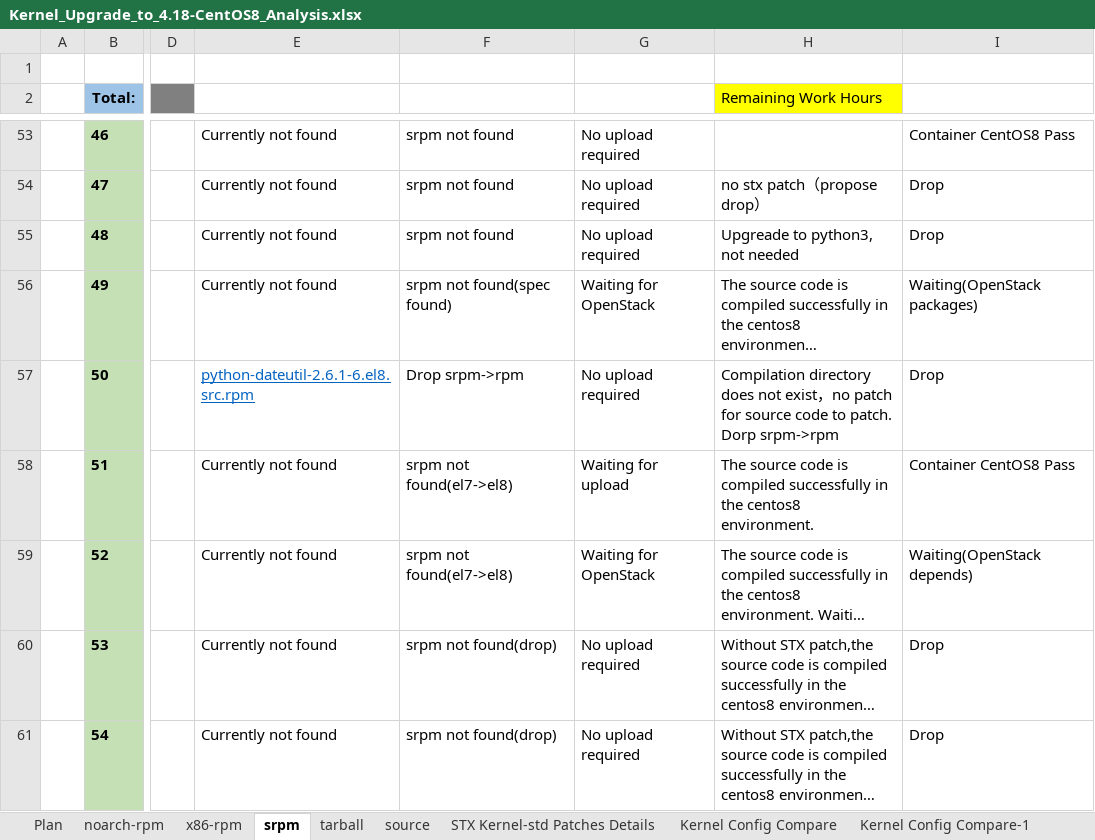
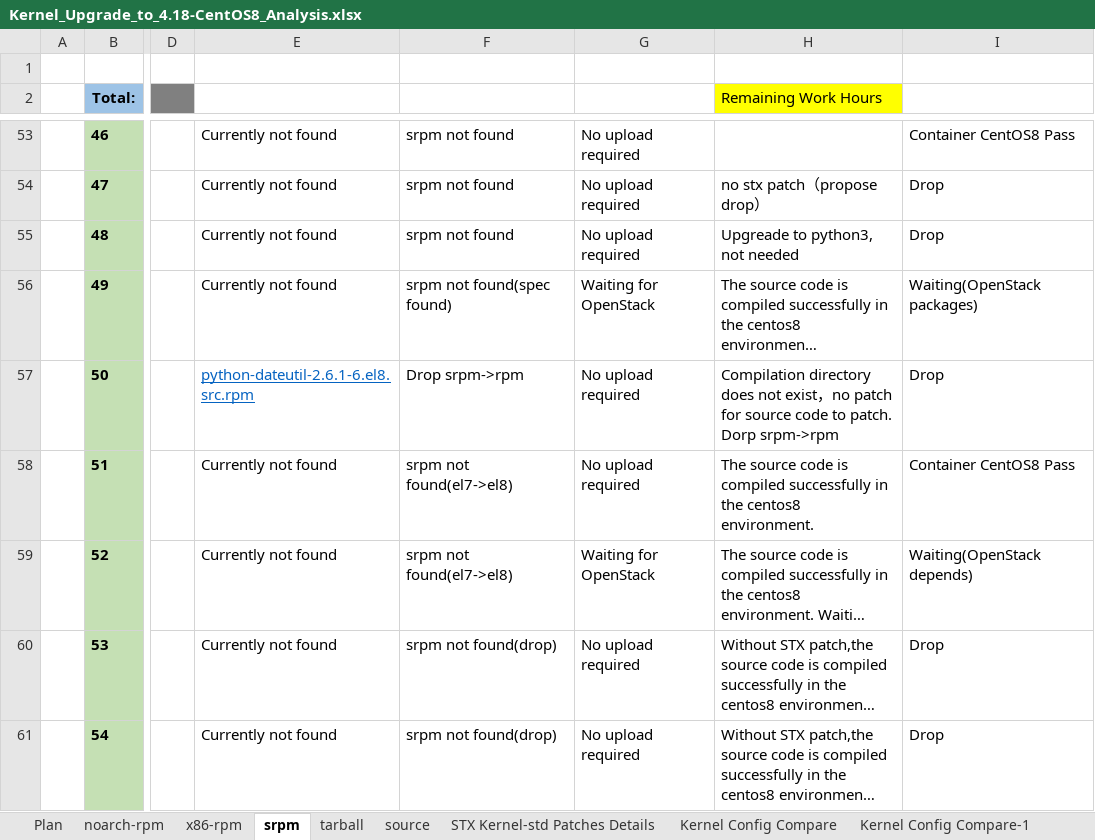
Before and after one commit to StarlingX-Neusoft/Centos8, an Excel workbook: Kernel_Upgrade_to_4.18-CentOS8_Analysis.xlsx, sheet srpm, drawn as a sheet; only a part is shown, gaps mark what is left out; long unchanged cells end in …; values as stored, in another font and other column widths than the file's, no borders; conditional formats not drawn; the diff names each change by its address in the sheet, - before the commit and + after, or states it on an @@ line.

Commit message:
update python-docker gerrit status

```diff
--- a/Kernel_Upgrade_to_4.18-CentOS8_Analysis.xlsx (sheet srpm)
+++ b/Kernel_Upgrade_to_4.18-CentOS8_Analysis.xlsx (sheet srpm)
-G58: Waiting for upload
+G58: No upload required
```
Also changed, not shown: charts or pictures.
